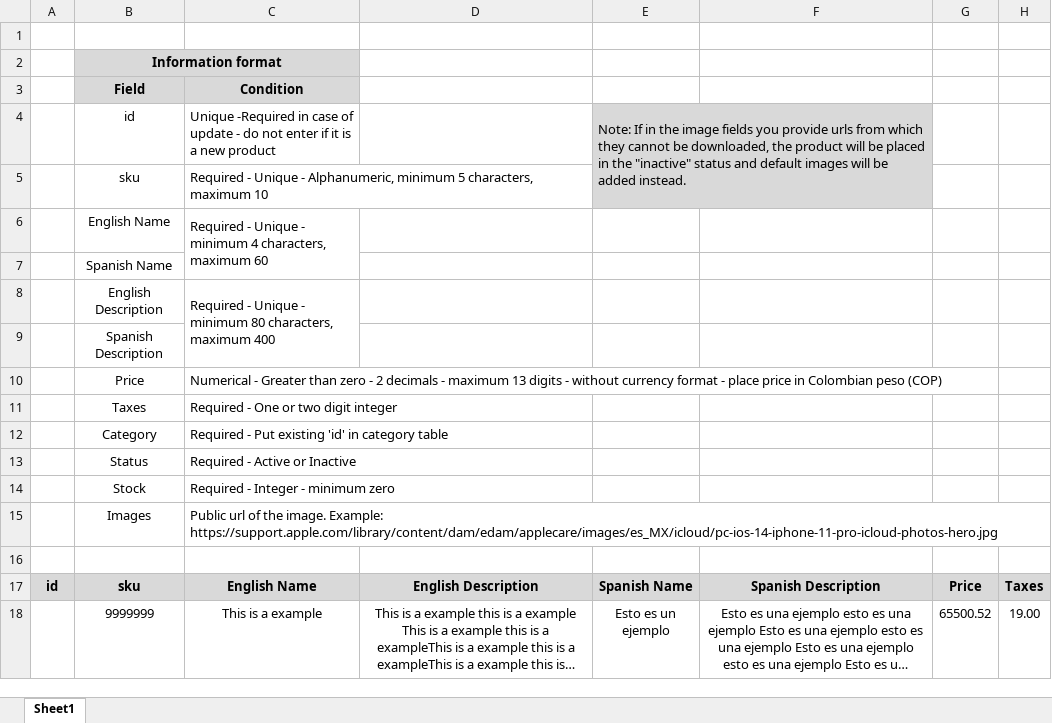
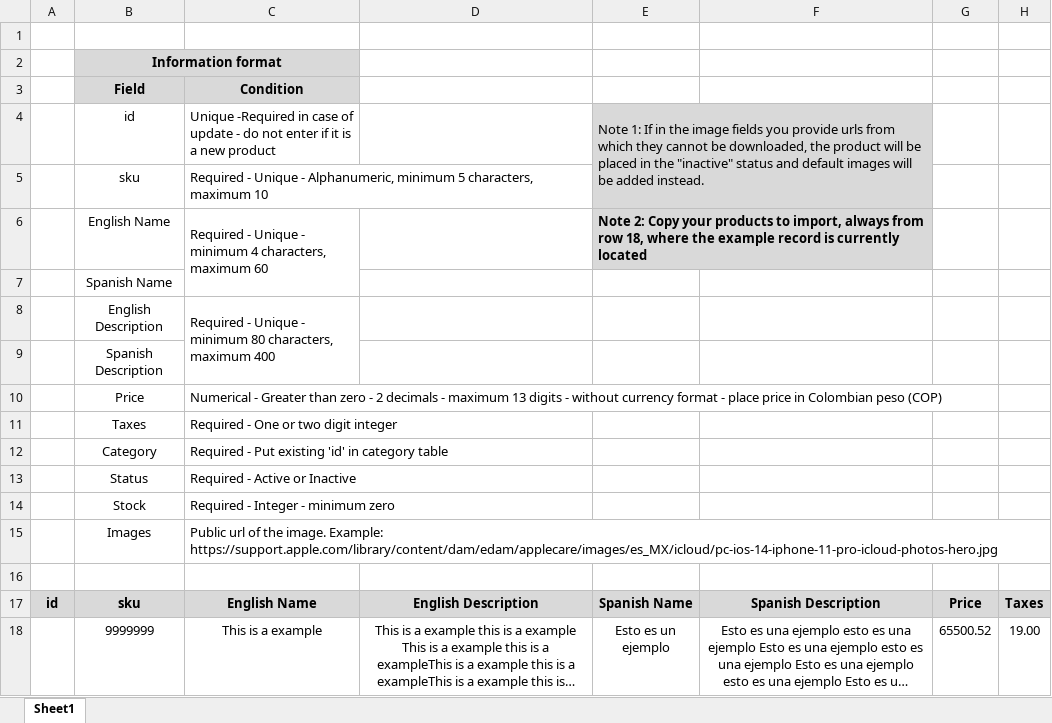
Before and after one commit to paolaandrearios/Mercatodo, an Excel workbook: public/files/example-import-products_en.xlsx, sheet Sheet1, drawn as a sheet; only a part is shown; long unchanged cells end in …; values as stored, in another font and other column widths than the file's, no borders; the diff names each change by its address in the sheet, - before the commit and + after, or states it on an @@ line.

```diff
--- a/public/files/example-import-products_en.xlsx (sheet Sheet1)
+++ b/public/files/example-import-products_en.xlsx (sheet Sheet1)
-E4: Note: If in…
+E4: Note 1: If in…
-E6: (empty)
+E6: Note 2: Copy your products to import, always from row 18, where the example record is currently located
-E6:F6 fill: none
+E6:F6 fill: #D9D9D9
+E6:F6 merged
```
Also changed, not shown: public/files/example-import-products_es.xlsx, 14 other files.
